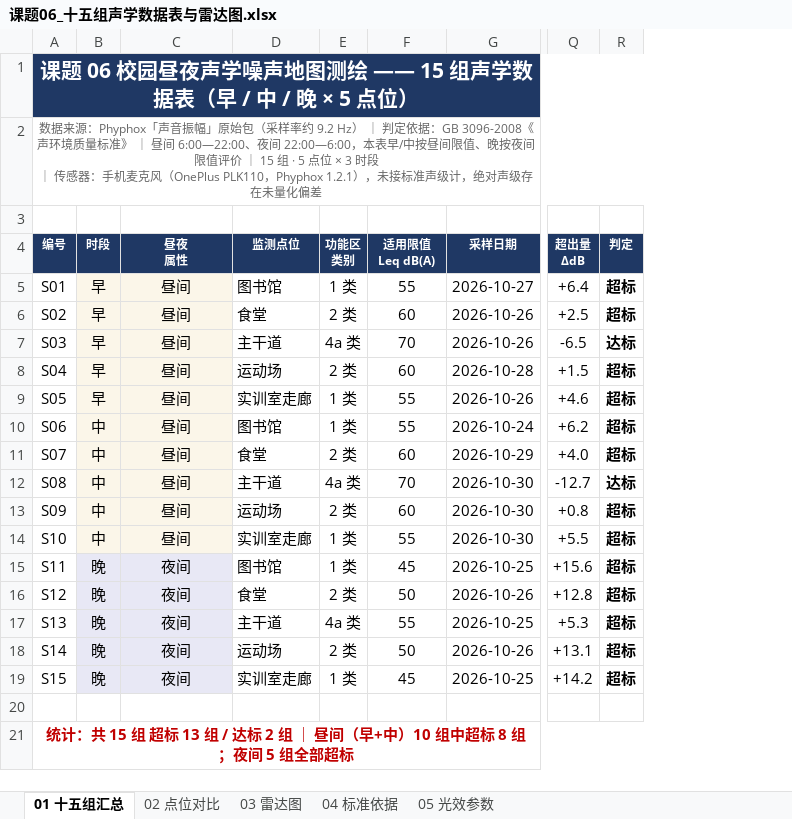
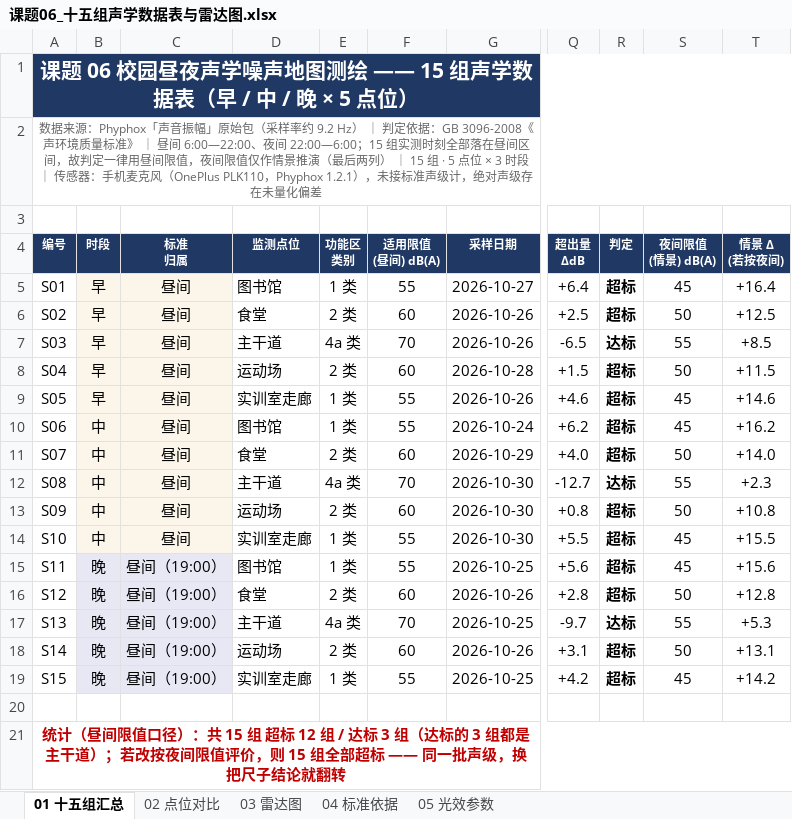
Before and after one commit to Letoios/ICEC-2026-0045-Zhengweile, an Excel workbook: 01-Field-Discovery/06-noise/数据/课题06_十五组声学数据表与雷达图.xlsx, sheet 01 十五组汇总, drawn as a sheet; only a part is shown, gaps mark what is left out; values as stored, in another font and other column widths than the file's, no borders; conditional formats not drawn; ↵ is a line break in a cell; the diff names each change by its address in the sheet, - before the commit and + after, or states it on an @@ line.

```diff
--- a/01-Field-Discovery/06-noise/数据/课题06_十五组声学数据表与雷达图.xlsx (sheet 01 十五组汇总)
+++ b/01-Field-Discovery/06-noise/数据/课题06_十五组声学数据表与雷达图.xlsx (sheet 01 十五组汇总)
+column S (夜间限值 (情景) dB(A)), rows 5-19: 45 | 50 | 55 | 50 | 45 | 45 | 50 | 55 | 50 | 45 | 45 | 50 | 55 | 50 | 45
+column T (情景 Δ (若按夜间)), rows 5-19: +16.4 | +12.5 | +8.5 | +11.5 | +14.6 | +16.2 | +14.0 | +2.3 | +10.8 | +15.5 | +15.6 | +12.8 | +5.3 | +13.1 | +14.2
-A2 (编号): …夜间 22:00—6:00，本表早/中按昼间限值、晚按夜间限值评价 ｜ 15…
+A2 (编号): …夜间 22:00—6:00；15 组实测时刻全部落在昼间区间，故判定一律用昼间限值，夜间限值仅作情景推演（最后两列） ｜ 15…
-C4: 昼夜 ↵ 属性
+C4: 标准 ↵ 归属
-F4: 适用限值 ↵ Leq dB(A)
+F4: 适用限值 ↵ (昼间) dB(A)
-C15:C19 (标准 归属): 夜间
+C15:C19 (标准 归属): 昼间（19:00）
-F15 (适用限值 (昼间) dB(A)): 45
+F15 (适用限值 (昼间) dB(A)): 55
-Q15 (超出量 ΔdB): +15.6
+Q15 (超出量 ΔdB): +5.6
-F16 (适用限值 (昼间) dB(A)): 50
+F16 (适用限值 (昼间) dB(A)): 60
-Q16 (超出量 ΔdB): +12.8
+Q16 (超出量 ΔdB): +2.8
-F17 (适用限值 (昼间) dB(A)): 55
+F17 (适用限值 (昼间) dB(A)): 70
-Q17 (超出量 ΔdB): +5.3
+Q17 (超出量 ΔdB): -9.7
-R17 (判定): 超标
+R17 (判定): 达标
-F18 (适用限值 (昼间) dB(A)): 50
+F18 (适用限值 (昼间) dB(A)): 60
-Q18 (超出量 ΔdB): +13.1
+Q18 (超出量 ΔdB): +3.1
-F19 (适用限值 (昼间) dB(A)): 45
+F19 (适用限值 (昼间) dB(A)): 55
-Q19 (超出量 ΔdB): +14.2
+Q19 (超出量 ΔdB): +4.2
-A21 (编号): 统计：共 15 组 超标 13 组 / 达标 2 组 ｜ 昼间（早+中）10 组中超标 8 组；夜间 5 组全部超标
+A21 (编号): 统计（昼间限值口径）：共 15 组 超标 12 组 / 达标 3 组（达标的 3 组都是主干道）；若改按夜间限值评价，则 15 组全部超标 —— 同一批声级，换把尺子结论就翻转
```
Also changed, not shown: sheet 03 雷达图, sheet 02 点位对比, charts or pictures, 19 other files.
